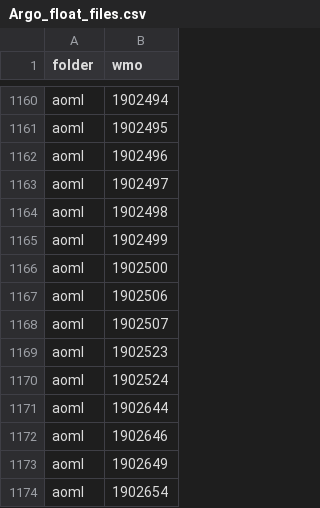
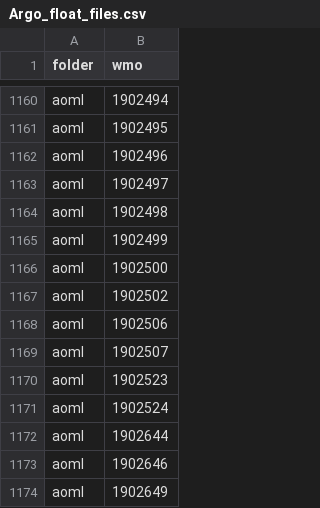
Before and after one commit to euroargodev/ArgoData.jl, a CSV file: dev/Argo_float_files.csv, drawn as a sheet; only a part is shown, gaps mark what is left out; the shorter side is filled out with more unchanged rows.

```diff
--- a/dev/Argo_float_files.csv
+++ b/dev/Argo_float_files.csv
@@ -1166,2 +1166,3 @@ aoml,1902499
 aoml,1902500
+aoml,1902502
 aoml,1902506
```
Also changed, not shown: 6 other files.
